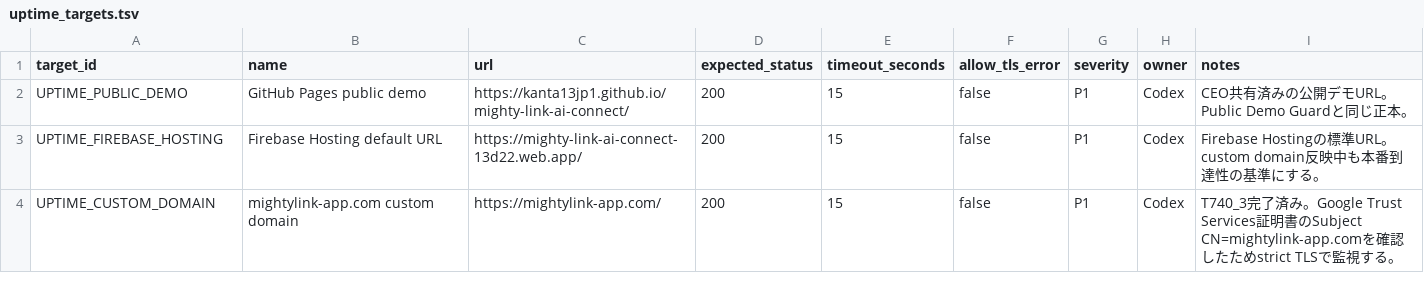
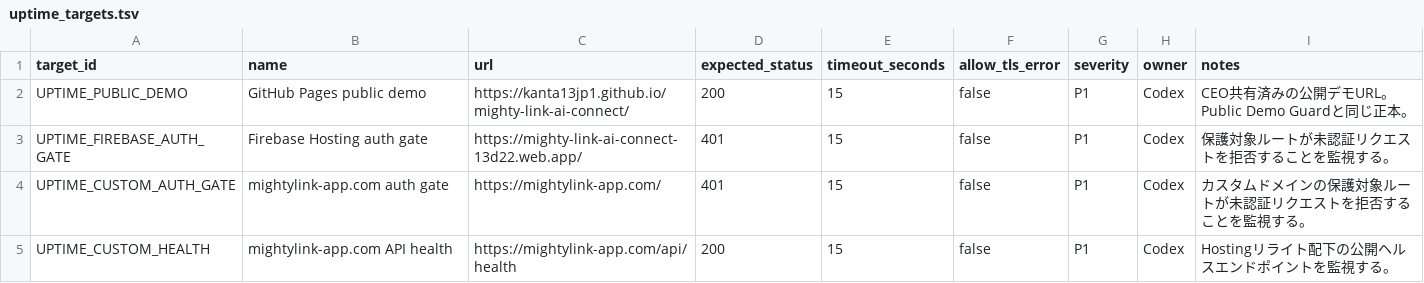
Before and after one commit to kanta13jp1/mighty-link-ai-connect, a TSV file: data/uptime_targets.tsv, drawn as a sheet.

```diff
--- a/data/uptime_targets.tsv
+++ b/data/uptime_targets.tsv
@@ -2,3 +2,4 @@ target_id	name	url	expected_status	timeout_seconds	allow_tls_error	severity	owne
 UPTIME_PUBLIC_DEMO	GitHub Pages public demo	https://kanta13jp1.github.io/mighty-link-ai-connect/	200	15	false	P1	Codex	CEO共有済みの公開デモURL。Public Demo Guardと同じ正本。
-UPTIME_FIREBASE_HOSTING	Firebase Hosting default URL	https://mighty-link-ai-connect-13d22.web.app/	200	15	false	P1	Codex	Firebase Hostingの標準URL。custom domain反映中も本番到達性の基準にする。
-UPTIME_CUSTOM_DOMAIN	mightylink-app.com custom domain	https://mightylink-app.com/	200	15	false	P1	Codex	T740_3完了済み。Google Trust Services証明書のSubject CN=mightylink-app.comを確認したためstrict TLSで監視する。
+UPTIME_FIREBASE_AUTH_GATE	Firebase Hosting auth gate	https://mighty-link-ai-connect-13d22.web.app/	401	15	false	P1	Codex	保護対象ルートが未認証リクエストを拒否することを監視する。
+UPTIME_CUSTOM_AUTH_GATE	mightylink-app.com auth gate	https://mightylink-app.com/	401	15	false	P1	Codex	カスタムドメインの保護対象ルートが未認証リクエストを拒否することを監視する。
+UPTIME_CUSTOM_HEALTH	mightylink-app.com API health	https://mightylink-app.com/api/health	200	15	false	P1	Codex	Hostingリライト配下の公開ヘルスエンドポイントを監視する。
```
Also changed, not shown: data/WBS.tsv, 9 other files.
